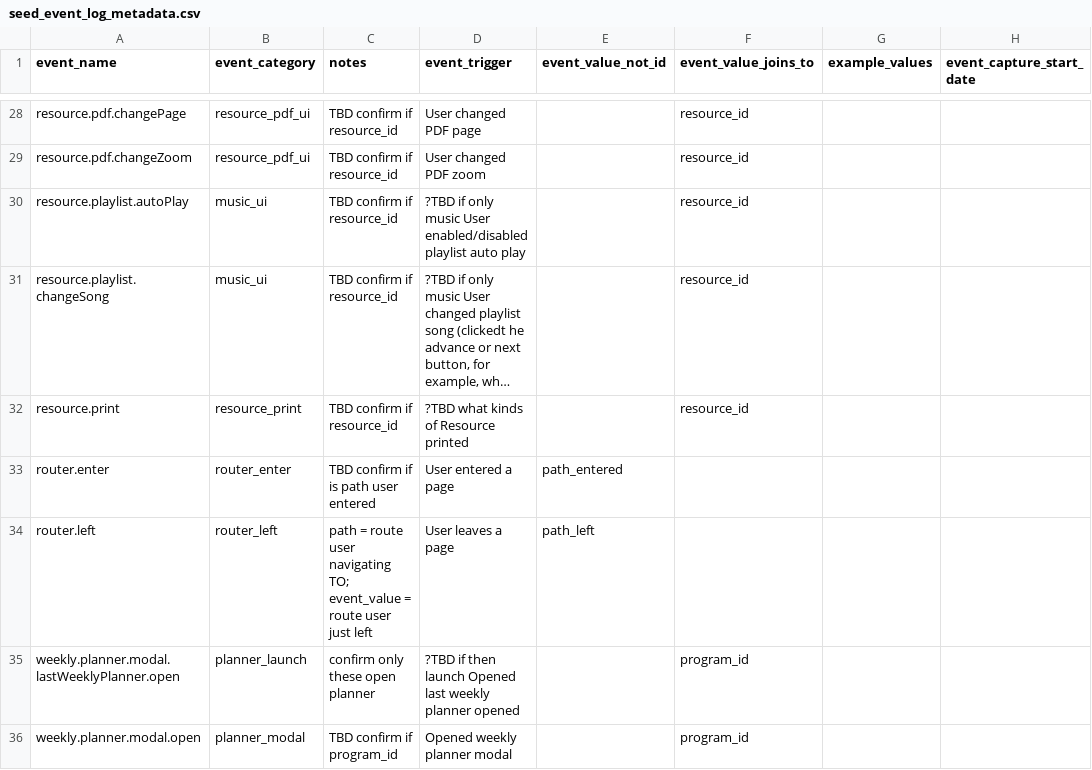
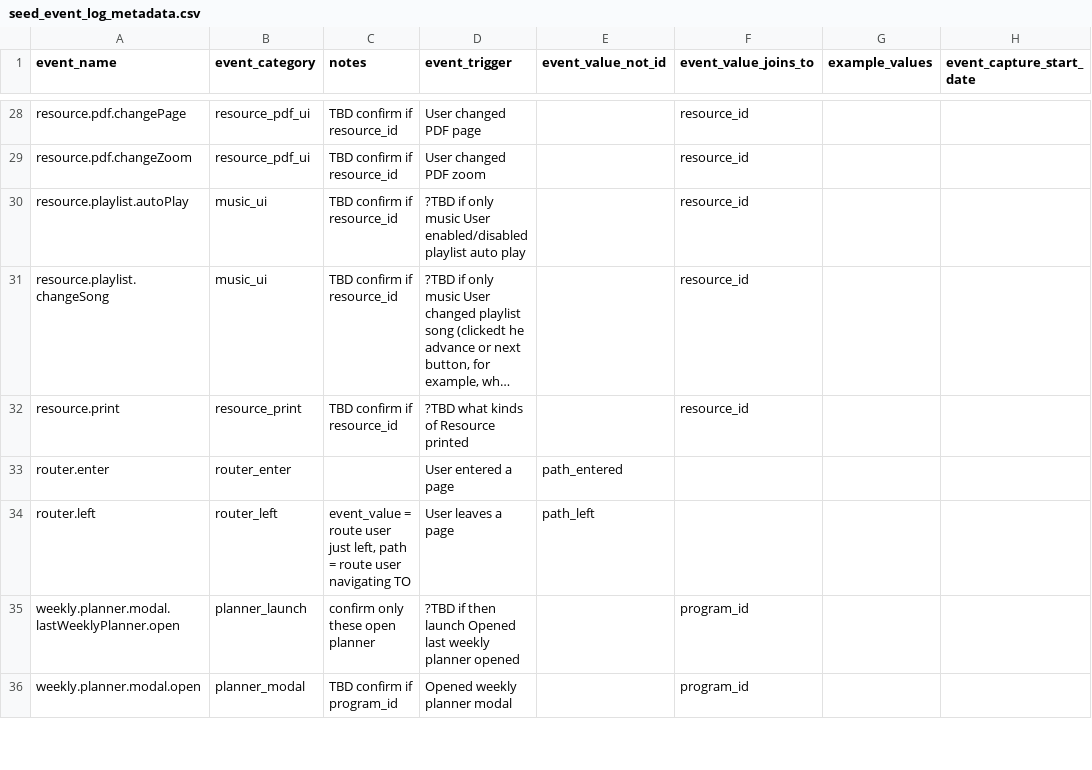
Before and after one commit to devin-wixon/product_analytics_dbt, a CSV file: seeds/seed_event_log_metadata.csv, drawn as a sheet; only a part is shown, gaps mark what is left out; long unchanged cells end in …; the diff names each change by its address in the sheet, - before the commit and + after, or states it on an @@ line.

Commit message:
fix router.left event

```diff
--- a/seeds/seed_event_log_metadata.csv
+++ b/seeds/seed_event_log_metadata.csv
-C33 (notes): TBD confirm if is path user entered
+C33 (notes): (empty)
-C34 (notes): path = route user navigating TO; event_value = route user just left
+C34 (notes): event_value = route user just left, path = route user navigating TO
```
Also changed, not shown: 1 other file.
